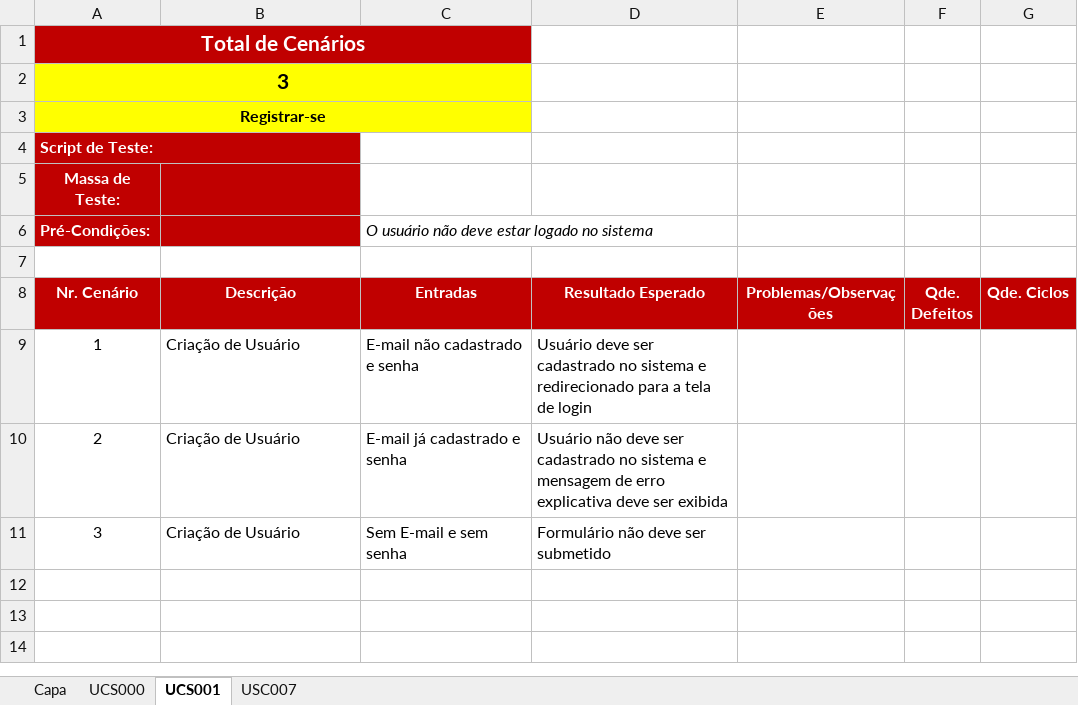
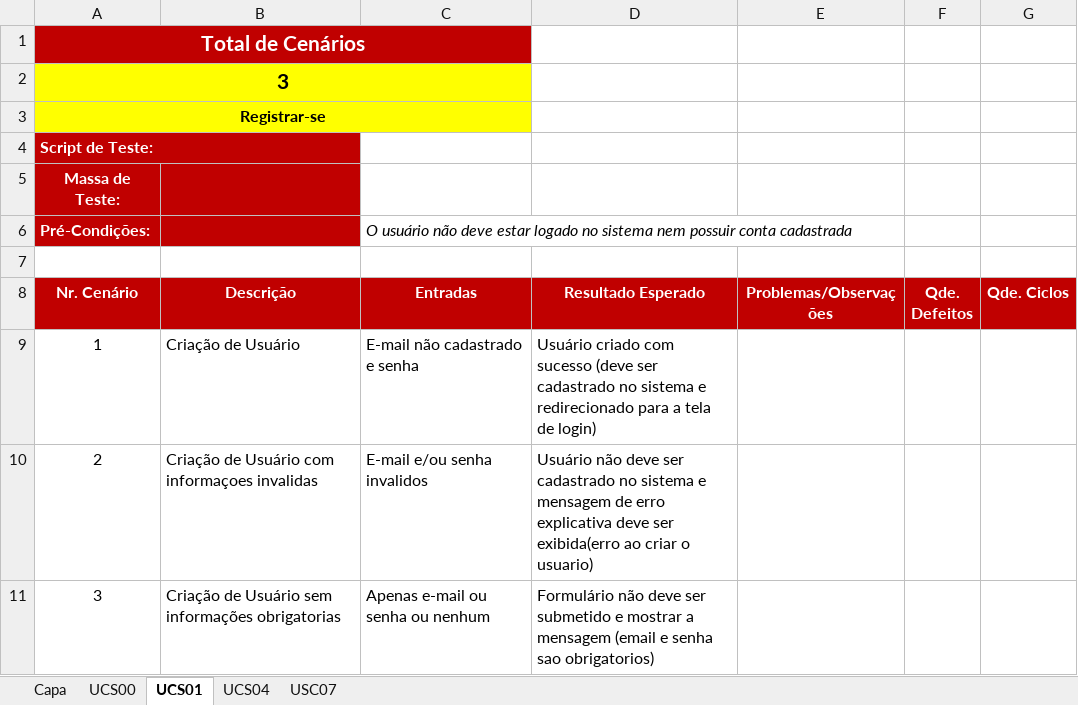
Before and after one commit to jbalarin7/F360, an Excel workbook: F360 - Finance360/Desenvolvimento/4.Teste/F360 - Roteiro de Teste.xlsx, sheet UCS01, drawn as a sheet; values as stored, in another font and other column widths than the file's, no borders; the diff names each change by its address in the sheet, - before the commit and + after, or states it on an @@ line.

```diff
--- a/F360 - Finance360/Desenvolvimento/4.Teste/F360 - Roteiro de Teste.xlsx (sheet UCS01)
+++ b/F360 - Finance360/Desenvolvimento/4.Teste/F360 - Roteiro de Teste.xlsx (sheet UCS01)
-sheet tab: UCS000
+sheet tab: UCS04
-sheet tab: UCS001
+sheet tab: UCS01
-sheet tab: USC007
+sheet tab: USC07
+sheet tab: UCS00
@@ sheet tab order changed: Capa | UCS00 | UCS01 | UCS04 | USC07 @@
-C6 (Entradas): …no sistema
+C6 (Entradas): …no sistema nem possuir conta cadastrada
-D9 (Resultado Esperado): Usuário deve ser cadastrado no sistema e redirecionado para a tela de login
+D9 (Resultado Esperado): Usuário criado com sucesso (deve ser cadastrado no sistema e redirecionado para a tela de login)
-B10 (Descrição): Criação de Usuário
+B10 (Descrição): Criação de Usuário com informaçoes invalidas
-C10 (Entradas): E-mail já cadastrado e senha
+C10 (Entradas): E-mail e/ou senha invalidos
-D10 (Resultado Esperado): …deve ser exibida
+D10 (Resultado Esperado): …deve ser exibida(erro ao criar o usuario)
-B11 (Descrição): Criação de Usuário
+B11 (Descrição): Criação de Usuário sem informações obrigatorias
-C11 (Entradas): Sem E-mail e sem senha
+C11 (Entradas): Apenas e-mail ou senha ou nenhum
-D11 (Resultado Esperado): …ser submetido
+D11 (Resultado Esperado): …ser submetido e mostrar a mensagem (email e senha sao obrigatorios)
```
Also changed, not shown: sheet Capa, sheet UCS04, sheet USC07.
